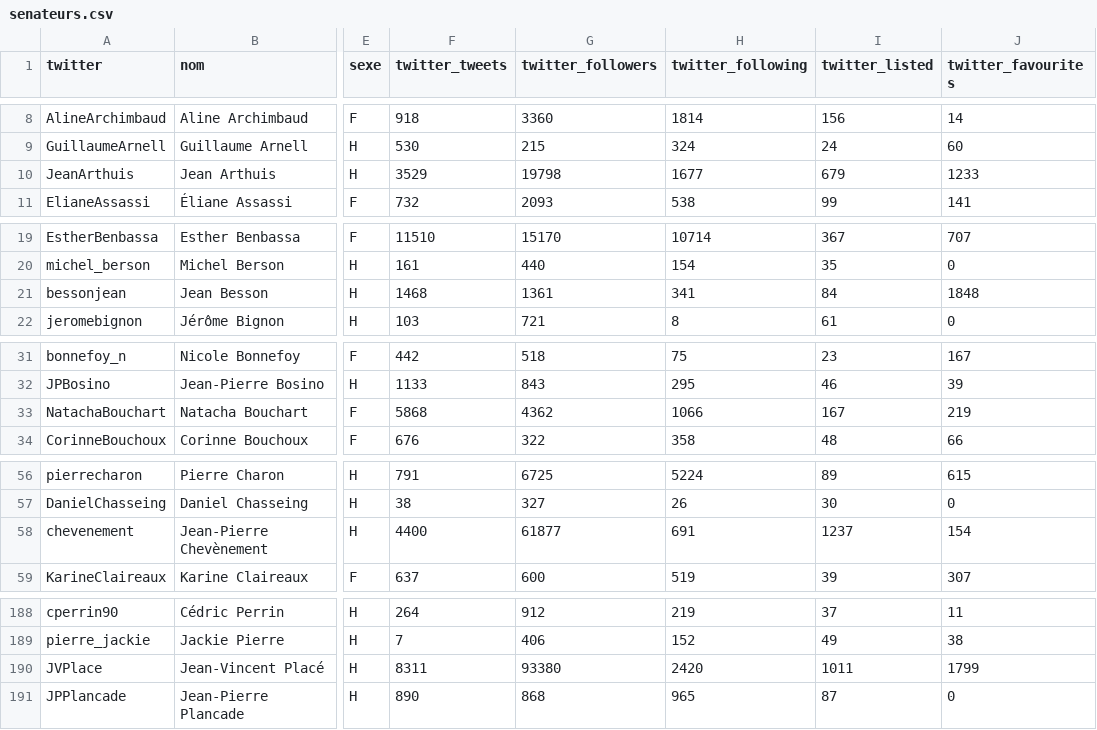
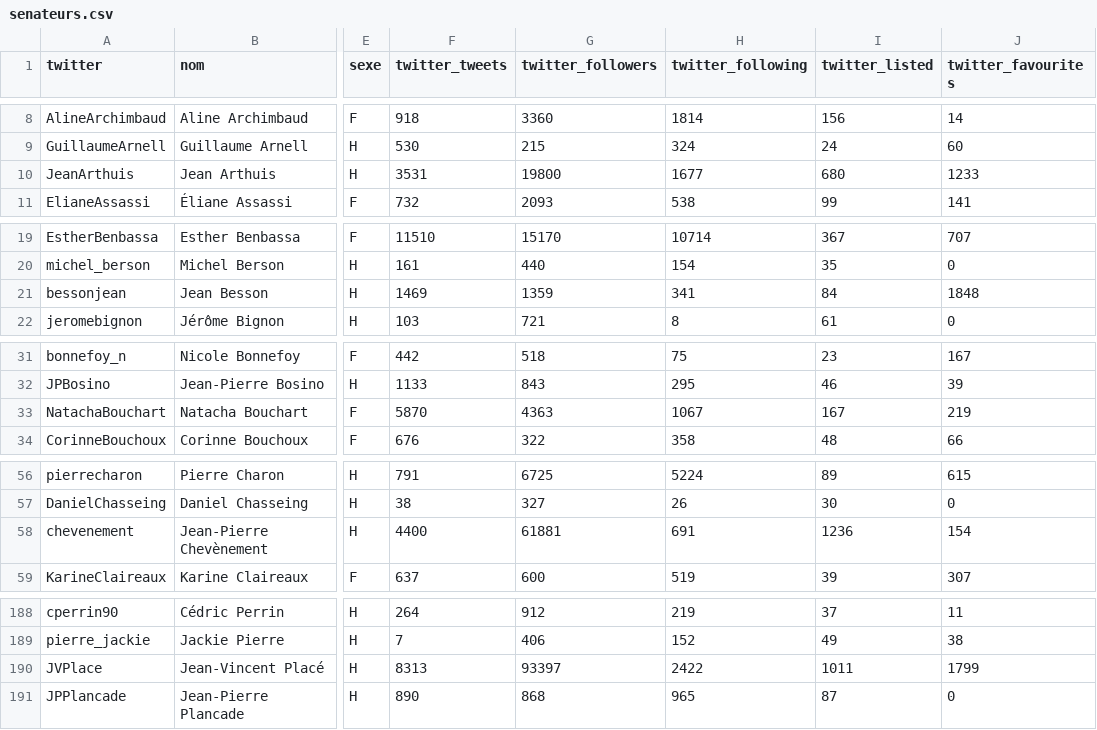
Before and after one commit to regardscitoyens/twitter-parlementaires, a CSV file: data/senateurs.csv, drawn as a sheet; only a part is shown, gaps mark what is left out; the diff covers the shown part only; the diff names each change by its address in the sheet, - before the commit and + after, or states it on an @@ line.

```diff
--- a/data/senateurs.csv
+++ b/data/senateurs.csv
-F10 (twitter_tweets): 3529
+F10 (twitter_tweets): 3531
-G10 (twitter_followers): 19798
+G10 (twitter_followers): 19800
-I10 (twitter_listed): 679
+I10 (twitter_listed): 680
-F21 (twitter_tweets): 1468
+F21 (twitter_tweets): 1469
-G21 (twitter_followers): 1361
+G21 (twitter_followers): 1359
-F33 (twitter_tweets): 5868
+F33 (twitter_tweets): 5870
-G33 (twitter_followers): 4362
+G33 (twitter_followers): 4363
-H33 (twitter_following): 1066
+H33 (twitter_following): 1067
-G58 (twitter_followers): 61877
+G58 (twitter_followers): 61881
-I58 (twitter_listed): 1237
+I58 (twitter_listed): 1236
-F190 (twitter_tweets): 8311
+F190 (twitter_tweets): 8313
-G190 (twitter_followers): 93380
+G190 (twitter_followers): 93397
-H190 (twitter_following): 2420
+H190 (twitter_following): 2422
```
Also changed, not shown: 6 edited cells elsewhere in this file, 1 other file.
